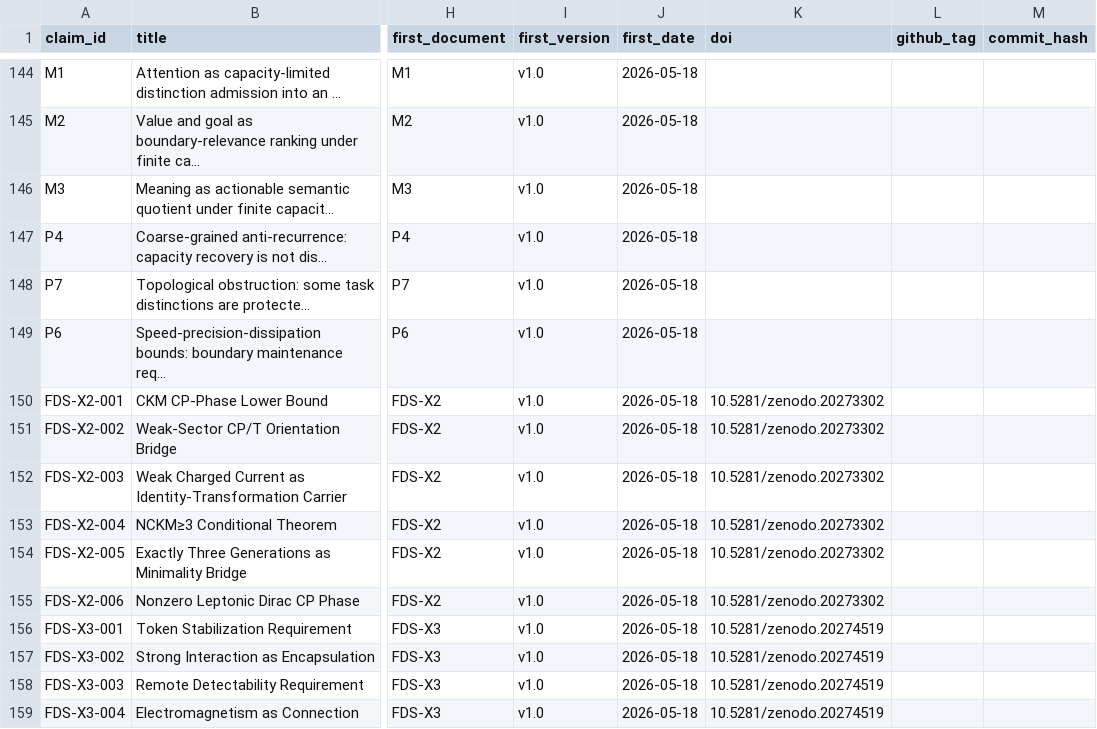
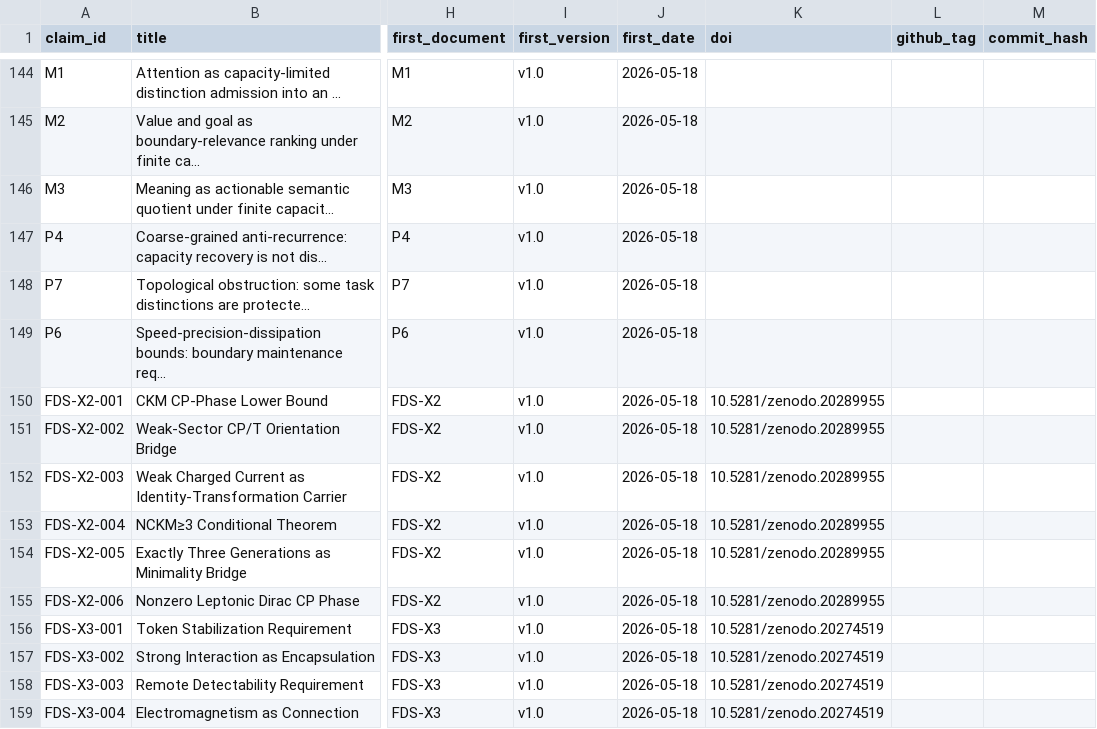
Before and after one commit to yiningwu-research/Distinction-Theory, a CSV file: claims/claims.csv, drawn as a sheet; only a part is shown, gaps mark what is left out; the diff names each change by its address in the sheet, - before the commit and + after, or states it on an @@ line.

```diff
--- a/claims/claims.csv
+++ b/claims/claims.csv
-K150:K155 (doi): 10.5281/zenodo.20273302
+K150:K155 (doi): 10.5281/zenodo.20289955
```
Also changed, not shown: 7 other files.
